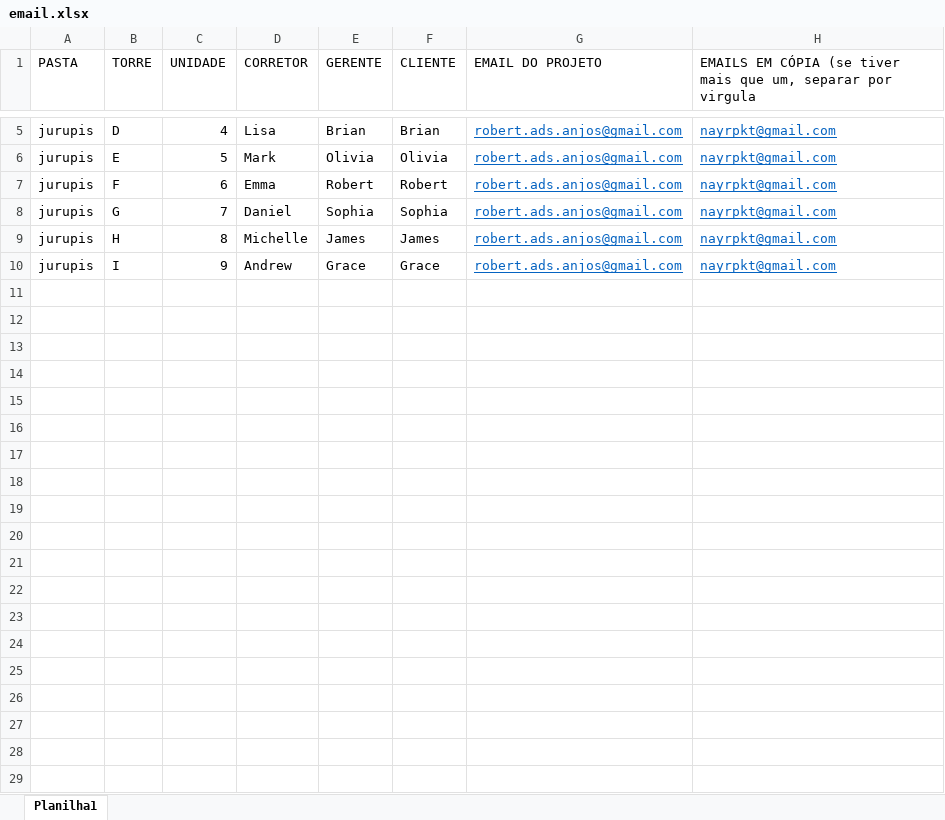
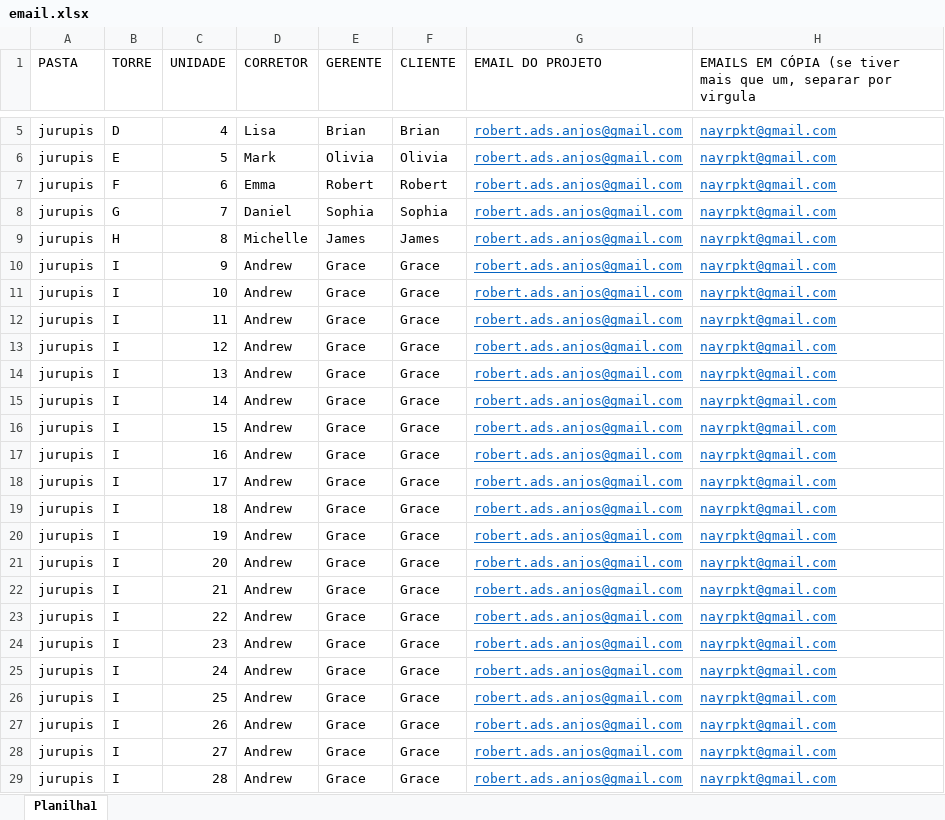
Before and after one commit to zorakinho/LearningCode, an Excel workbook: Mensageria/betti/email.xlsx, sheet Planilha1, drawn as a sheet; only a part is shown, gaps mark what is left out; values as stored, in another font and other column widths than the file's, no borders; the diff covers the shown part only; the diff names each change by its address in the sheet, - before the commit and + after, or states it on an @@ line.

```diff
--- a/Mensageria/betti/email.xlsx (sheet Planilha1)
+++ b/Mensageria/betti/email.xlsx (sheet Planilha1)
+row 11: jurupis | I | 10 | Andrew | Grace | Grace | robert.ads.anjos@gmail.com | nayrpkt@gmail.com
+row 12: jurupis | I | 11 | Andrew | Grace | Grace | robert.ads.anjos@gmail.com | nayrpkt@gmail.com
+row 13: jurupis | I | 12 | Andrew | Grace | Grace | robert.ads.anjos@gmail.com | nayrpkt@gmail.com
+row 14: jurupis | I | 13 | Andrew | Grace | Grace | robert.ads.anjos@gmail.com | nayrpkt@gmail.com
+row 15: jurupis | I | 14 | Andrew | Grace | Grace | robert.ads.anjos@gmail.com | nayrpkt@gmail.com
+row 16: jurupis | I | 15 | Andrew | Grace | Grace | robert.ads.anjos@gmail.com | nayrpkt@gmail.com
+row 17: jurupis | I | 16 | Andrew | Grace | Grace | robert.ads.anjos@gmail.com | nayrpkt@gmail.com
+row 18: jurupis | I | 17 | Andrew | Grace | Grace | robert.ads.anjos@gmail.com | nayrpkt@gmail.com
+row 19: jurupis | I | 18 | Andrew | Grace | Grace | robert.ads.anjos@gmail.com | nayrpkt@gmail.com
+row 20: jurupis | I | 19 | Andrew | Grace | Grace | robert.ads.anjos@gmail.com | nayrpkt@gmail.com
+row 21: jurupis | I | 20 | Andrew | Grace | Grace | robert.ads.anjos@gmail.com | nayrpkt@gmail.com
+row 22: jurupis | I | 21 | Andrew | Grace | Grace | robert.ads.anjos@gmail.com | nayrpkt@gmail.com
+row 23: jurupis | I | 22 | Andrew | Grace | Grace | robert.ads.anjos@gmail.com | nayrpkt@gmail.com
+row 24: jurupis | I | 23 | Andrew | Grace | Grace | robert.ads.anjos@gmail.com | nayrpkt@gmail.com
+row 25: jurupis | I | 24 | Andrew | Grace | Grace | robert.ads.anjos@gmail.com | nayrpkt@gmail.com
+row 26: jurupis | I | 25 | Andrew | Grace | Grace | robert.ads.anjos@gmail.com | nayrpkt@gmail.com
+row 27: jurupis | I | 26 | Andrew | Grace | Grace | robert.ads.anjos@gmail.com | nayrpkt@gmail.com
+row 28: jurupis | I | 27 | Andrew | Grace | Grace | robert.ads.anjos@gmail.com | nayrpkt@gmail.com
+row 29: jurupis | I | 28 | Andrew | Grace | Grace | robert.ads.anjos@gmail.com | nayrpkt@gmail.com
```
Also changed, not shown: 40 added rows elsewhere in this sheet, 12 other files.
